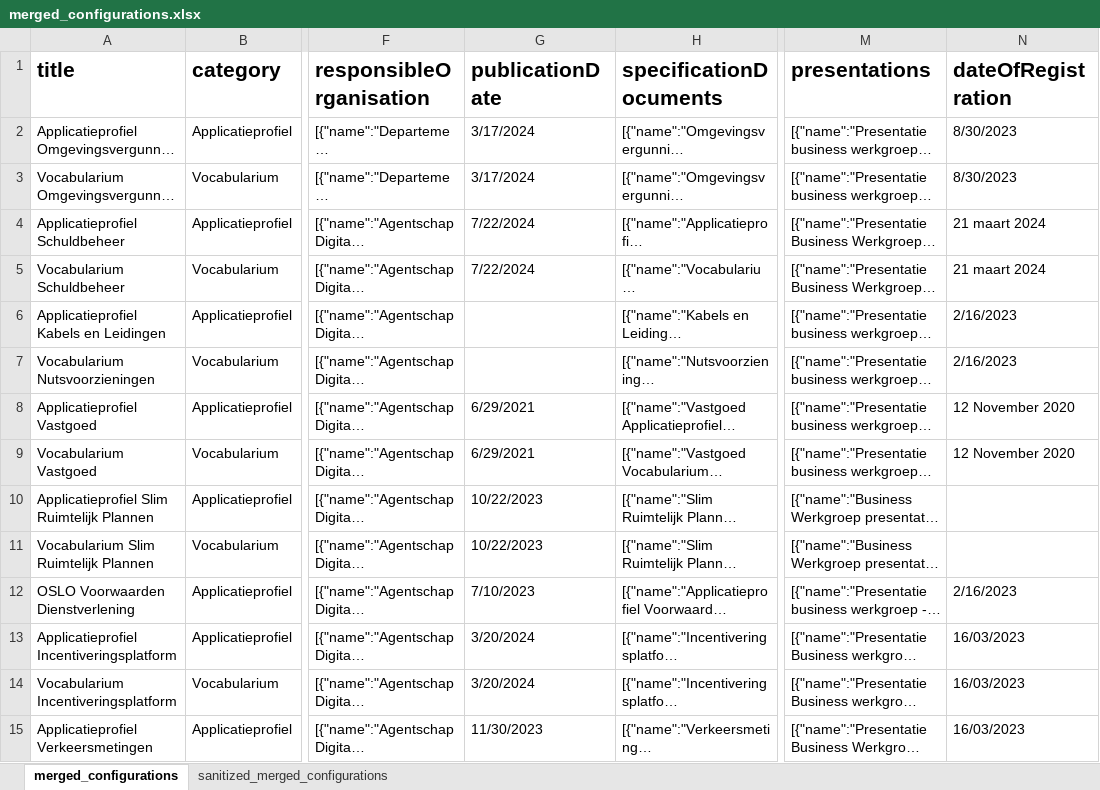
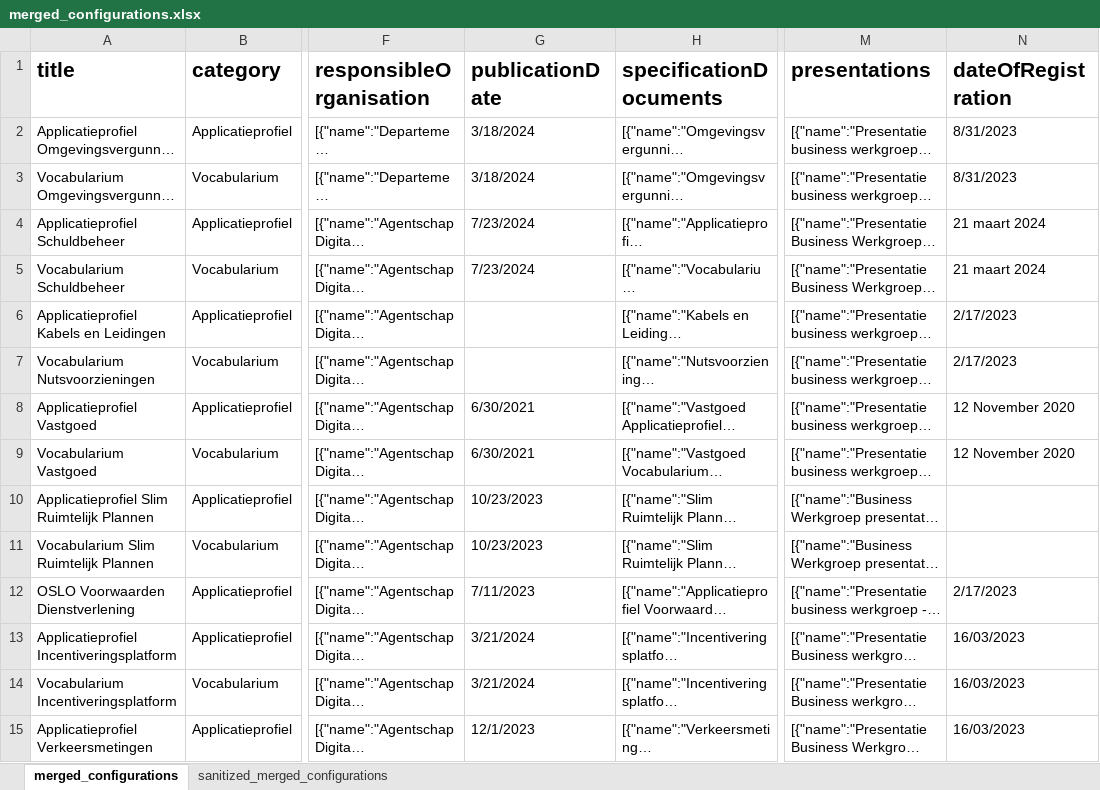
Before and after one commit to Informatievlaanderen/OSLO-Standaardenregister-validator, an Excel workbook: report/merged_configurations.xlsx, sheet merged_configurations, drawn as a sheet; only a part is shown, gaps mark what is left out; long unchanged cells end in …; values as stored, in another font and other column widths than the file's, no borders; the diff covers the shown part only; the diff names each change by its address in the sheet, - before the commit and + after, or states it on an @@ line.

```diff
--- a/report/merged_configurations.xlsx (sheet merged_configurations)
+++ b/report/merged_configurations.xlsx (sheet merged_configurations)
-G2:G3 (publicationDate): 3/17/2024
+G2:G3 (publicationDate): 3/18/2024
-N2:N3 (dateOfRegistration): 8/30/2023
+N2:N3 (dateOfRegistration): 8/31/2023
-G4:G5 (publicationDate): 7/22/2024
+G4:G5 (publicationDate): 7/23/2024
-N6:N7 (dateOfRegistration): 2/16/2023
+N6:N7 (dateOfRegistration): 2/17/2023
-G8:G9 (publicationDate): 6/29/2021
+G8:G9 (publicationDate): 6/30/2021
-G10:G11 (publicationDate): 10/22/2023
+G10:G11 (publicationDate): 10/23/2023
-G12 (publicationDate): 7/10/2023
+G12 (publicationDate): 7/11/2023
-N12 (dateOfRegistration): 2/16/2023
+N12 (dateOfRegistration): 2/17/2023
-G13:G14 (publicationDate): 3/20/2024
+G13:G14 (publicationDate): 3/21/2024
-G15 (publicationDate): 11/30/2023
+G15 (publicationDate): 12/1/2023
```
Also changed, not shown: 273 edited cells elsewhere in this sheet, 1 other file.
